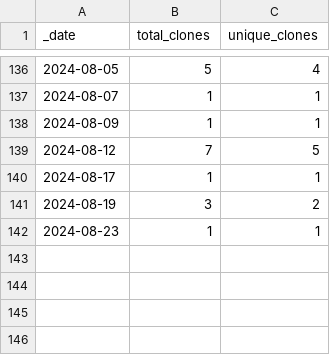
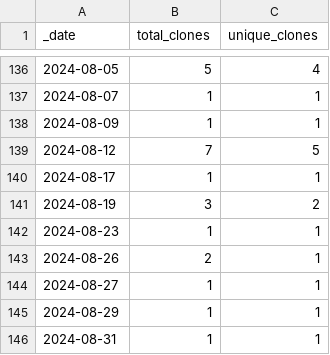
Before and after one commit to jzemmels/impressions, a CSV file: traffic/clones.csv, drawn as a sheet; only a part is shown, gaps mark what is left out.

Commit message:
GitHub traffic

```diff
--- a/traffic/clones.csv
+++ b/traffic/clones.csv
@@ -142 +142,5 @@ _date,total_clones,unique_clones
 2024-08-23,1,1
+2024-08-26,2,1
+2024-08-27,1,1
+2024-08-29,1,1
+2024-08-31,1,1
```
Also changed, not shown: 1 other file.
